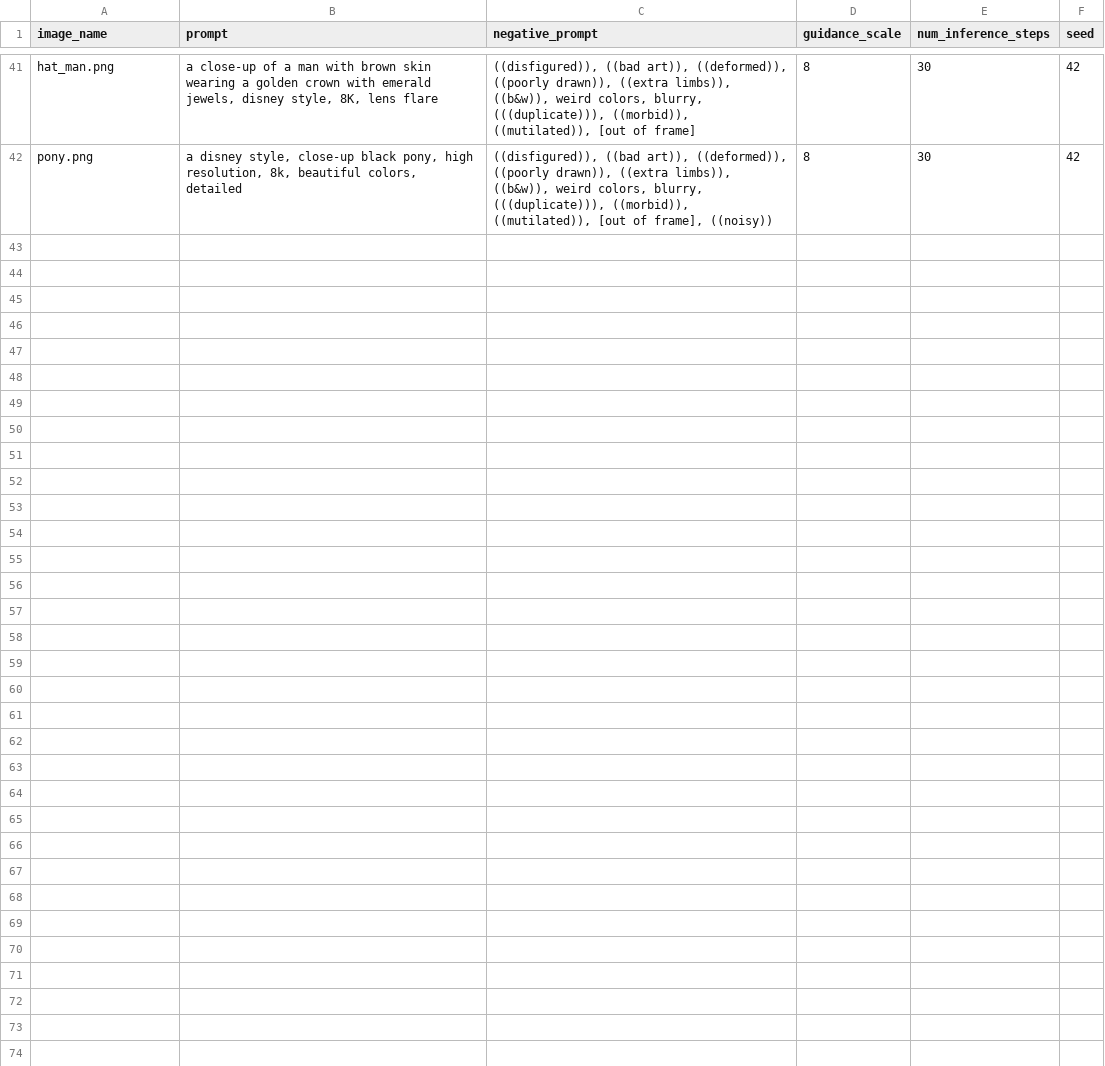
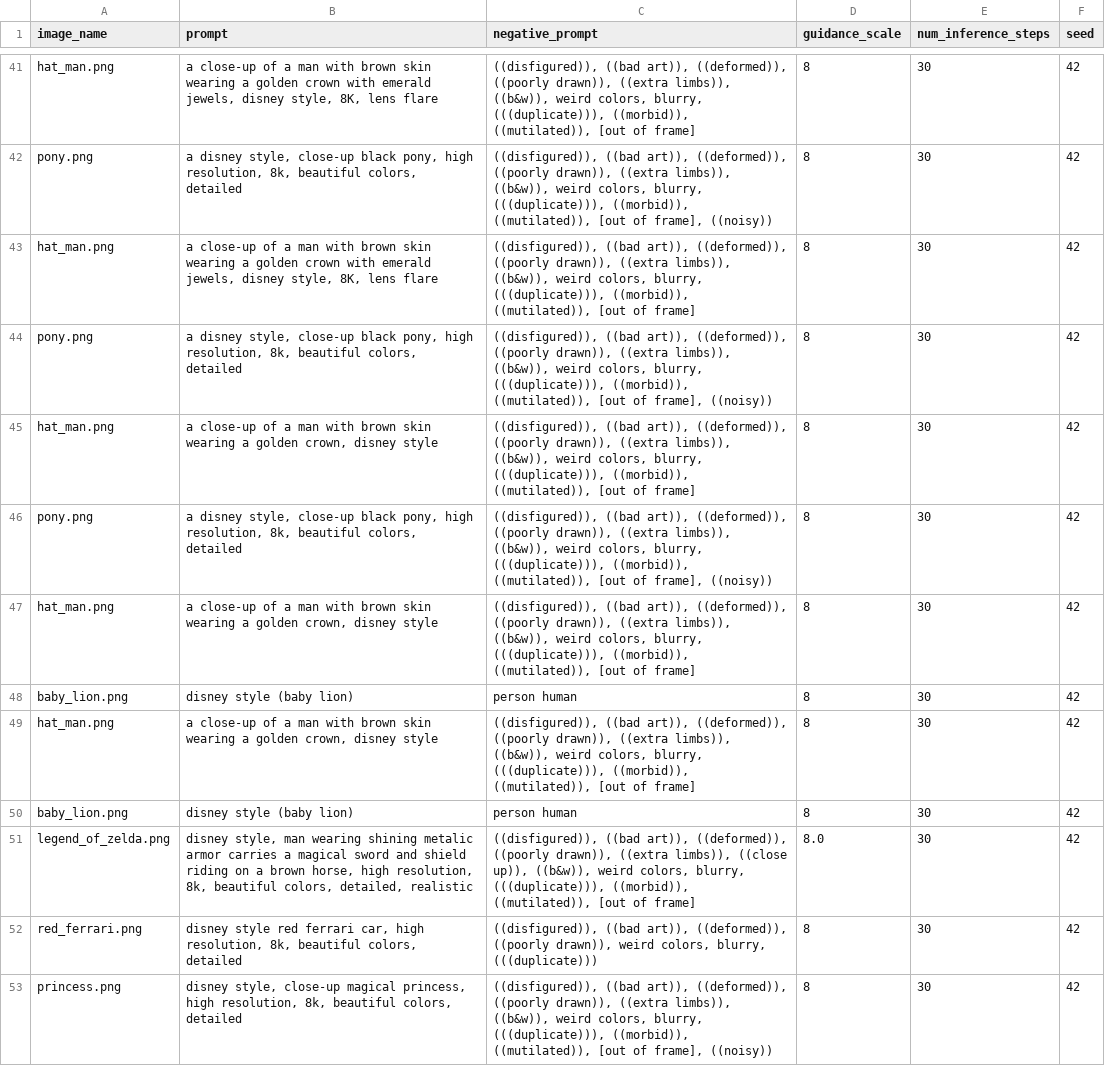
Before and after one commit to lavaman131/cartoonify, a CSV file: examples/diffusion_metadata.csv, drawn as a sheet; only a part is shown, gaps mark what is left out; the diff covers the shown part only.

Commit message:
added examples

```diff
--- a/examples/diffusion_metadata.csv
+++ b/examples/diffusion_metadata.csv
@@ -42 +42,12 @@ hat_man.png,"a close-up of a man with brown skin wearing a golden crown with eme
 pony.png,"a disney style, close-up black pony, high resolution, 8k, beautiful colors, detailed","((disfigured)), ((bad art)), ((deformed)), ((poorly drawn)), ((extra limbs)), ((b&w)), weird colors, blurry, (((duplicate))), ((morbid)), ((mutilated)), [out of frame], ((noisy))",8,30,42
+hat_man.png,"a close-up of a man with brown skin wearing a golden crown with emerald jewels, disney style, 8K, lens flare","((disfigured)), ((bad art)), ((deformed)), ((poorly drawn)), ((extra limbs)), ((b&w)), weird colors, blurry, (((duplicate))), ((morbid)), ((mutilated)), [out of frame]",8,30,42
+pony.png,"a disney style, close-up black pony, high resolution, 8k, beautiful colors, detailed","((disfigured)), ((bad art)), ((deformed)), ((poorly drawn)), ((extra limbs)), ((b&w)), weird colors, blurry, (((duplicate))), ((morbid)), ((mutilated)), [out of frame], ((noisy))",8,30,42
+hat_man.png,"a close-up of a man with brown skin wearing a golden crown, disney style","((disfigured)), ((bad art)), ((deformed)), ((poorly drawn)), ((extra limbs)), ((b&w)), weird colors, blurry, (((duplicate))), ((morbid)), ((mutilated)), [out of frame]",8,30,42
+pony.png,"a disney style, close-up black pony, high resolution, 8k, beautiful colors, detailed","((disfigured)), ((bad art)), ((deformed)), ((poorly drawn)), ((extra limbs)), ((b&w)), weird colors, blurry, (((duplicate))), ((morbid)), ((mutilated)), [out of frame], ((noisy))",8,30,42
+hat_man.png,"a close-up of a man with brown skin wearing a golden crown, disney style","((disfigured)), ((bad art)), ((deformed)), ((poorly drawn)), ((extra limbs)), ((b&w)), weird colors, blurry, (((duplicate))), ((morbid)), ((mutilated)), [out of frame]",8,30,42
+baby_lion.png,disney style (baby lion),person human,8,30,42
+hat_man.png,"a close-up of a man with brown skin wearing a golden crown, disney style","((disfigured)), ((bad art)), ((deformed)), ((poorly drawn)), ((extra limbs)), ((b&w)), weird colors, blurry, (((duplicate))), ((morbid)), ((mutilated)), [out of frame]",8,30,42
+baby_lion.png,disney style (baby lion),person human,8,30,42
+legend_of_zelda.png,"disney style, man wearing shining metalic armor carries a magical sword and shield riding on a brown horse, high resolution, 8k, beautiful colors, detailed, realistic","((disfigured)), ((bad art)), ((deformed)), ((poorly drawn)), ((extra limbs)), ((close up)), ((b&w)), weird colors, blurry, (((duplicate))), ((morbid)), ((mutilated)), [out of frame]",8.0,30,42
+red_ferrari.png,"disney style red ferrari car, high resolution, 8k, beautiful colors, detailed","((disfigured)), ((bad art)), ((deformed)), ((poorly drawn)), weird colors, blurry, (((duplicate)))",8,30,42
+princess.png,"disney style, close-up magical princess, high resolution, 8k, beautiful colors, detailed","((disfigured)), ((bad art)), ((deformed)), ((poorly drawn)), ((extra limbs)), ((b&w)), weird colors, blurry, (((duplicate))), ((morbid)), ((mutilated)), [out of frame], ((noisy))",8,30,42
```
Also changed, not shown: 11 added rows elsewhere in this file, 8 other files.
